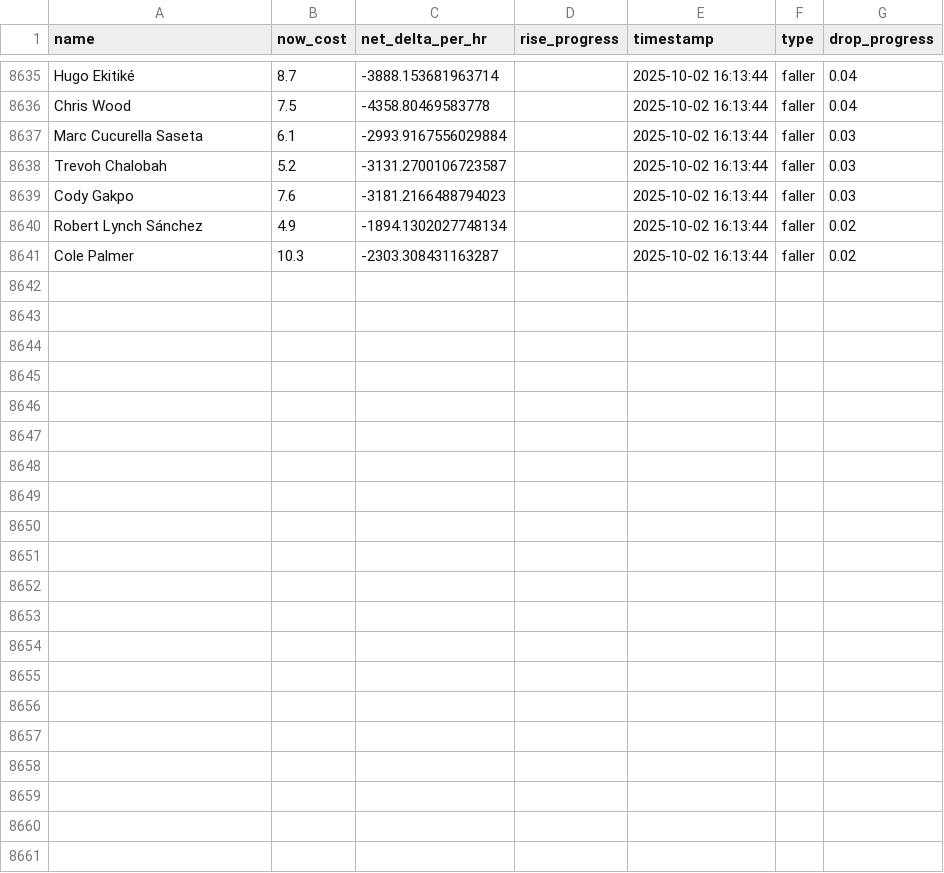
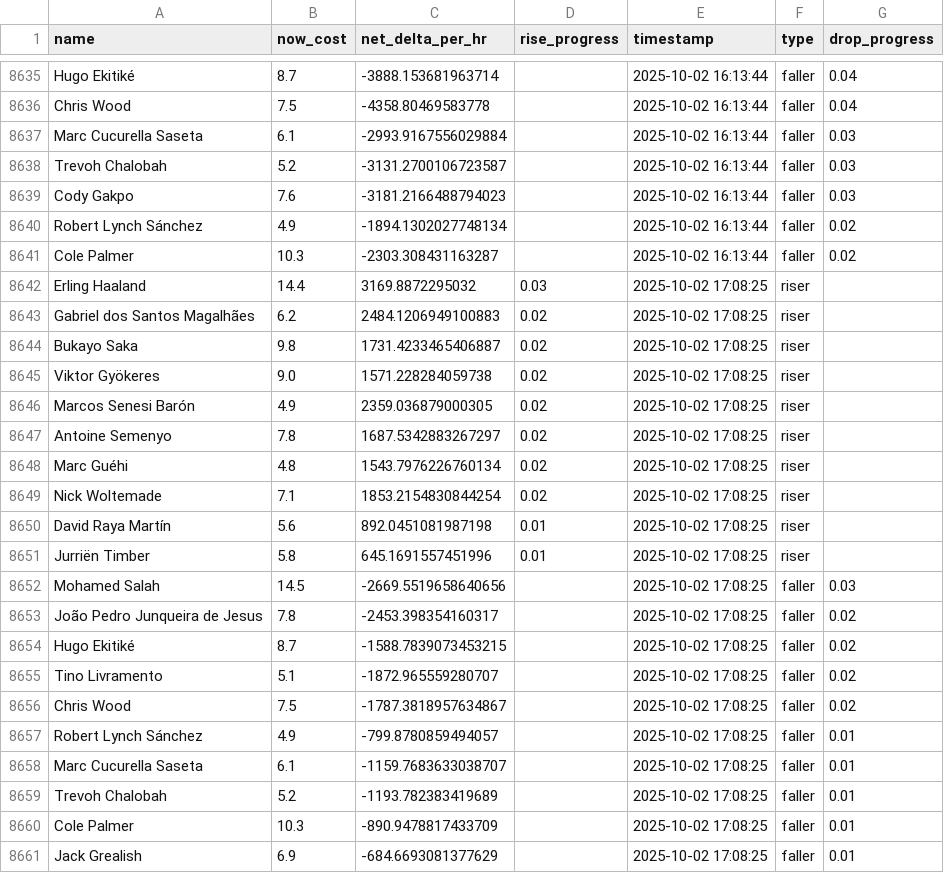
Before and after one commit to muhtasim-maleque/fpl-price-changes, a CSV file: fpl_predictions_log.csv, drawn as a sheet; only a part is shown, gaps mark what is left out.

```diff
--- a/fpl_predictions_log.csv
+++ b/fpl_predictions_log.csv
@@ -8641 +8641,21 @@ Robert Lynch Sánchez,4.9,-1894.1302027748134,,2025-10-02 16:13:44,faller,0.02
 Cole Palmer,10.3,-2303.308431163287,,2025-10-02 16:13:44,faller,0.02
+Erling Haaland,14.4,3169.8872295032,0.03,2025-10-02 17:08:25,riser,
+Gabriel dos Santos Magalhães,6.2,2484.1206949100883,0.02,2025-10-02 17:08:25,riser,
+Bukayo Saka,9.8,1731.4233465406887,0.02,2025-10-02 17:08:25,riser,
+Viktor Gyökeres,9.0,1571.228284059738,0.02,2025-10-02 17:08:25,riser,
+Marcos Senesi Barón,4.9,2359.036879000305,0.02,2025-10-02 17:08:25,riser,
+Antoine Semenyo,7.8,1687.5342883267297,0.02,2025-10-02 17:08:25,riser,
+Marc Guéhi,4.8,1543.7976226760134,0.02,2025-10-02 17:08:25,riser,
+Nick Woltemade,7.1,1853.2154830844254,0.02,2025-10-02 17:08:25,riser,
+David Raya Martín,5.6,892.0451081987198,0.01,2025-10-02 17:08:25,riser,
+Jurriën Timber,5.8,645.1691557451996,0.01,2025-10-02 17:08:25,riser,
+Mohamed Salah,14.5,-2669.5519658640656,,2025-10-02 17:08:25,faller,0.03
+João Pedro Junqueira de Jesus,7.8,-2453.398354160317,,2025-10-02 17:08:25,faller,0.02
+Hugo Ekitiké,8.7,-1588.7839073453215,,2025-10-02 17:08:25,faller,0.02
+Tino Livramento,5.1,-1872.965559280707,,2025-10-02 17:08:25,faller,0.02
+Chris Wood,7.5,-1787.3818957634867,,2025-10-02 17:08:25,faller,0.02
+Robert Lynch Sánchez,4.9,-799.8780859494057,,2025-10-02 17:08:25,faller,0.01
+Marc Cucurella Saseta,6.1,-1159.7683633038707,,2025-10-02 17:08:25,faller,0.01
+Trevoh Chalobah,5.2,-1193.782383419689,,2025-10-02 17:08:25,faller,0.01
+Cole Palmer,10.3,-890.9478817433709,,2025-10-02 17:08:25,faller,0.01
+Jack Grealish,6.9,-684.6693081377629,,2025-10-02 17:08:25,faller,0.01
```
Also changed, not shown: fpl_summary.csv.
